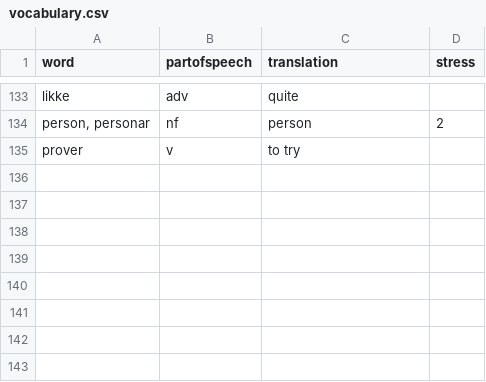
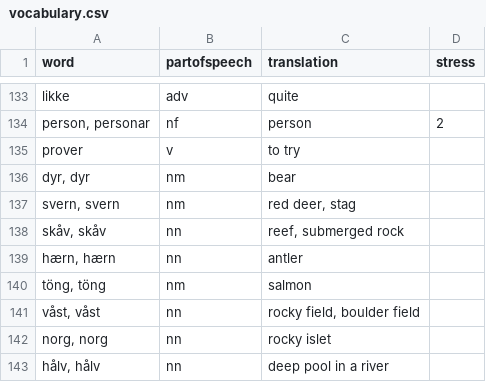
Before and after one commit to roelchristian/niklorsk, a CSV file: vocabulary/vocabulary.csv, drawn as a sheet; only a part is shown, gaps mark what is left out; the diff names each change by its address in the sheet, - before the commit and + after, or states it on an @@ line.

```diff
--- a/vocabulary/vocabulary.csv
+++ b/vocabulary/vocabulary.csv
+row 136: dyr, dyr | nm | bear
+row 137: svern, svern | nm | red deer, stag
+row 138: skåv, skåv | nn | reef, submerged rock
+row 139: hærn, hærn | nn | antler
+row 140: töng, töng | nm | salmon
+row 141: våst, våst | nn | rocky field, boulder field
+row 142: norg, norg | nn | rocky islet
+row 143: hålv, hålv | nn | deep pool in a river
```
Also changed, not shown: 3 other files.
